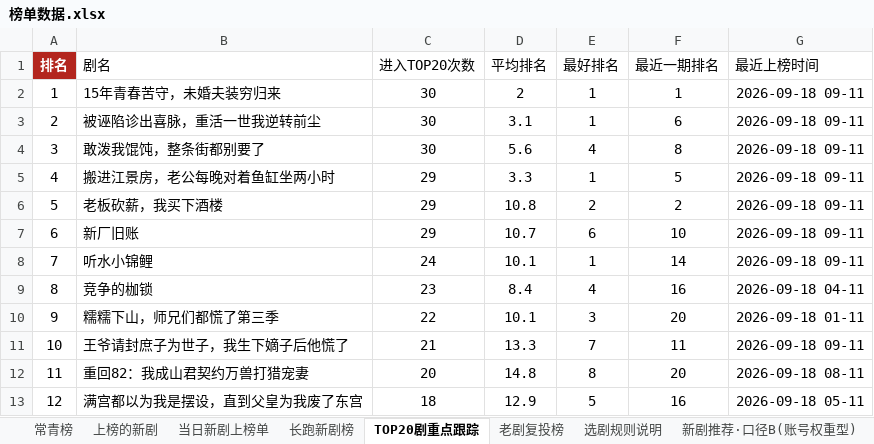
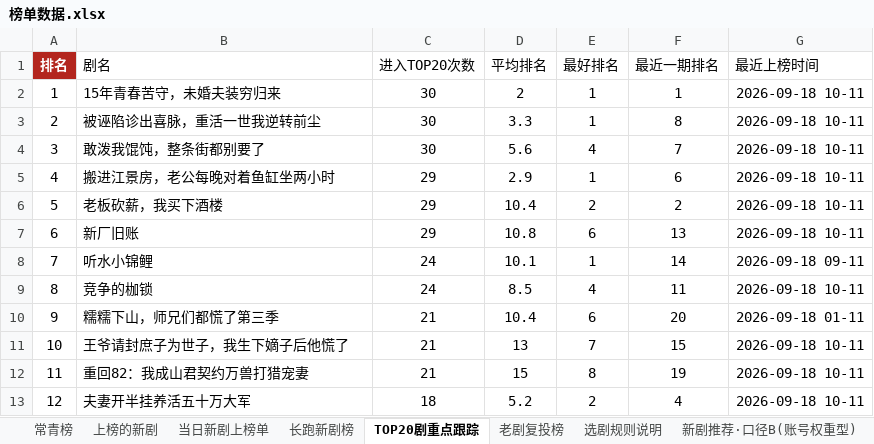
Before and after one commit to 2m247cdz9k-design/tomato-drama-rankings, an Excel workbook: 榜单数据.xlsx, sheet TOP20剧重点跟踪, drawn as a sheet; only a part is shown; values as stored, in another font and other column widths than the file's, no borders; the diff covers the shown part only; the diff names each change by its address in the sheet, - before the commit and + after, or states it on an @@ line.

```diff
--- a/榜单数据.xlsx (sheet TOP20剧重点跟踪)
+++ b/榜单数据.xlsx (sheet TOP20剧重点跟踪)
-G2:G7 (最近上榜时间): 2026-09-18 09-11
+G2:G7 (最近上榜时间): 2026-09-18 10-11
-D3 (平均排名): 3.1
+D3 (平均排名): 3.3
-F3 (最近一期排名): 6
+F3 (最近一期排名): 8
-F4 (最近一期排名): 8
+F4 (最近一期排名): 7
-D5 (平均排名): 3.3
+D5 (平均排名): 2.9
-F5 (最近一期排名): 5
+F5 (最近一期排名): 6
-D6 (平均排名): 10.8
+D6 (平均排名): 10.4
-D7 (平均排名): 10.7
+D7 (平均排名): 10.8
-F7 (最近一期排名): 10
+F7 (最近一期排名): 13
-C9 (进入TOP20次数): 23
+C9 (进入TOP20次数): 24
-D9 (平均排名): 8.4
+D9 (平均排名): 8.5
-F9 (最近一期排名): 16
+F9 (最近一期排名): 11
-G9 (最近上榜时间): 2026-09-18 04-11
+G9 (最近上榜时间): 2026-09-18 10-11
-C10 (进入TOP20次数): 22
+C10 (进入TOP20次数): 21
-D10 (平均排名): 10.1
+D10 (平均排名): 10.4
-E10 (最好排名): 3
+E10 (最好排名): 6
-D11 (平均排名): 13.3
+D11 (平均排名): 13
-F11 (最近一期排名): 11
+F11 (最近一期排名): 15
-G11 (最近上榜时间): 2026-09-18 09-11
+G11 (最近上榜时间): 2026-09-18 10-11
-C12 (进入TOP20次数): 20
+C12 (进入TOP20次数): 21
-D12 (平均排名): 14.8
+D12 (平均排名): 15
-F12 (最近一期排名): 20
+F12 (最近一期排名): 19
-G12 (最近上榜时间): 2026-09-18 08-11
+G12 (最近上榜时间): 2026-09-18 10-11
-B13 (剧名): 满宫都以为我是摆设，直到父皇为我废了东宫
+B13 (剧名): 夫妻开半挂养活五十万大军
-D13 (平均排名): 12.9
+D13 (平均排名): 5.2
-E13 (最好排名): 5
+E13 (最好排名): 2
-F13 (最近一期排名): 16
+F13 (最近一期排名): 4
-G13 (最近上榜时间): 2026-09-18 05-11
+G13 (最近上榜时间): 2026-09-18 10-11
```
Also changed, not shown: 111 edited cells elsewhere in this sheet, sheet 上榜的新剧, sheet 长跑新剧榜, sheet 当日新剧上榜单, sheet 特点统计, sheet 常青榜, sheet 老剧复投榜, 2 other files.
